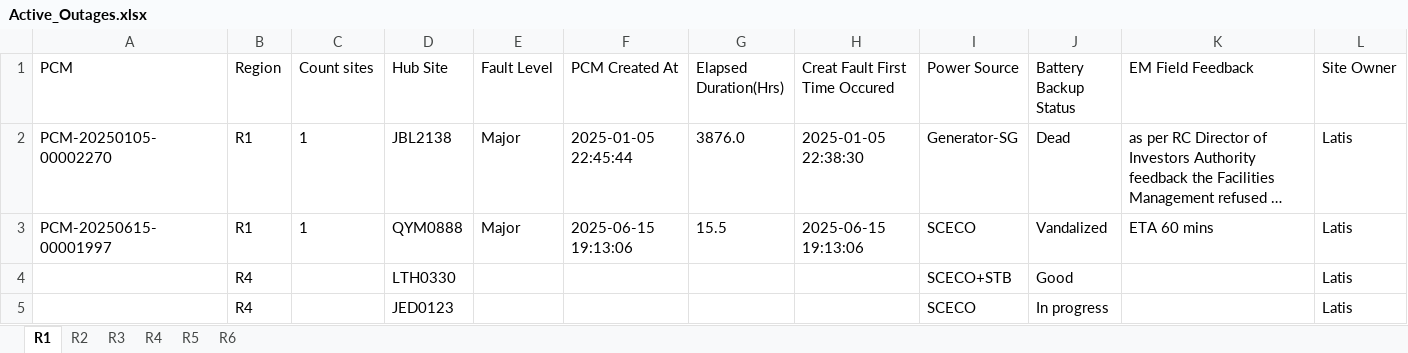
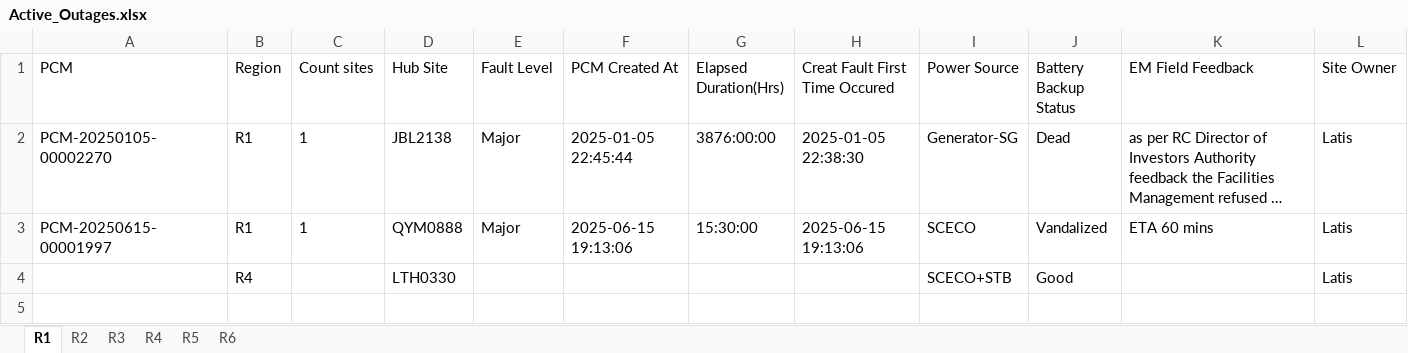
Before and after one commit to tarek-mahran/shabakkat, an Excel workbook: Active_Outages.xlsx, sheet R1, drawn as a sheet; long unchanged cells end in …; values as stored, in another font and other column widths than the file's, no borders; the diff names each change by its address in the sheet, - before the commit and + after, or states it on an @@ line.

Commit message:
Update Active_Outages.xlsx - 6/16/2025, 5:42:22 PM

```diff
--- a/Active_Outages.xlsx (sheet R1)
+++ b/Active_Outages.xlsx (sheet R1)
-G2 (Elapsed Duration(Hrs)): 3876.0
+G2 (Elapsed Duration(Hrs)): 3876:00:00
-G3 (Elapsed Duration(Hrs)): 15.5
+G3 (Elapsed Duration(Hrs)): 15:30:00
-row 5:  | R4 |  | JED0123 |  |  |  |  | SCECO | In progress |  | Latis
```
Also changed, not shown: sheet R2, sheet R4, sheet R6, sheet R5.
